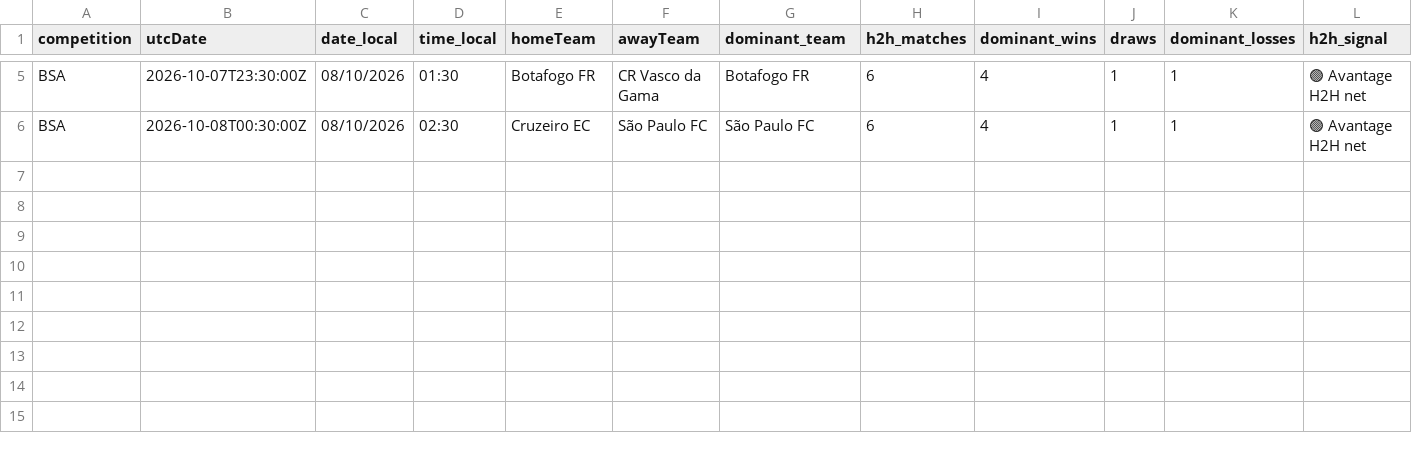
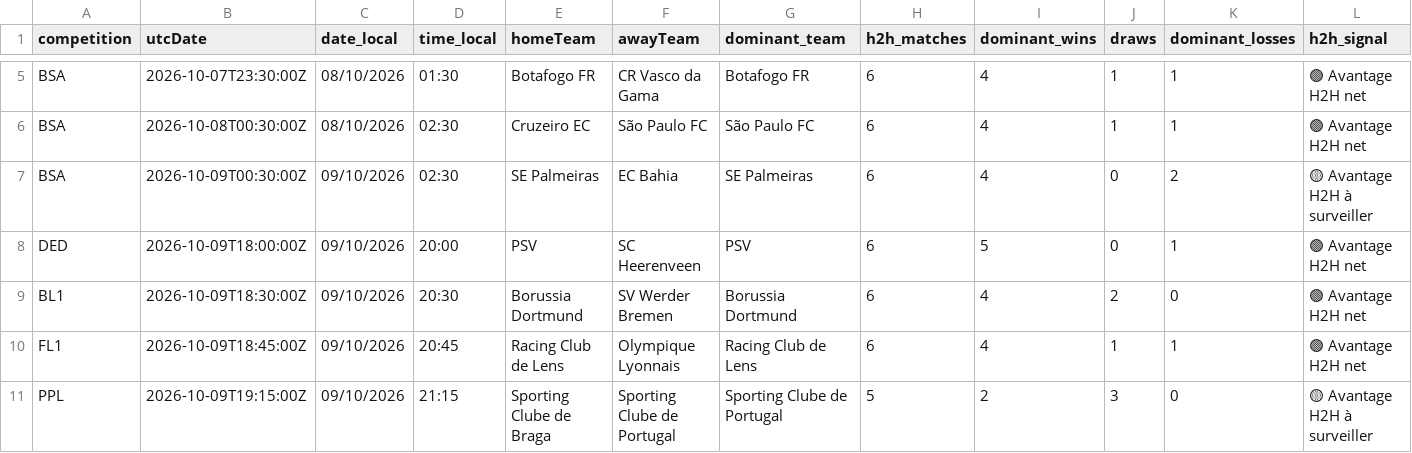
Before and after one commit to stanmyles/Footmob-alert, a CSV file: output/football_h2h_alerts.csv, drawn as a sheet; only a part is shown, gaps mark what is left out; rows hold the shown columns only; the diff names each change by its address in the sheet, - before the commit and + after, or states it on an @@ line.

```diff
--- a/output/football_h2h_alerts.csv
+++ b/output/football_h2h_alerts.csv
+row 7: BSA | 2026-10-09T00:30:00Z | 09/10/2026 | 02:30 | SE Palmeiras | EC Bahia | SE Palmeiras | 6 | 4 | 0 | 2 | 🟡 Avantage H2H à surveiller
+row 8: DED | 2026-10-09T18:00:00Z | 09/10/2026 | 20:00 | PSV | SC Heerenveen | PSV | 6 | 5 | 0 | 1 | 🟢 Avantage H2H net
+row 9: BL1 | 2026-10-09T18:30:00Z | 09/10/2026 | 20:30 | Borussia Dortmund | SV Werder Bremen | Borussia Dortmund | 6 | 4 | 2 | 0 | 🟢 Avantage H2H net
+row 10: FL1 | 2026-10-09T18:45:00Z | 09/10/2026 | 20:45 | Racing Club de Lens | Olympique Lyonnais | Racing Club de Lens | 6 | 4 | 1 | 1 | 🟢 Avantage H2H net
+row 11: PPL | 2026-10-09T19:15:00Z | 09/10/2026 | 21:15 | Sporting Clube de Braga | Sporting Clube de Portugal | Sporting Clube de Portugal | 5 | 2 | 3 | 0 | 🟡 Avantage H2H à surveiller
```
Also changed, not shown: 2 other files.
